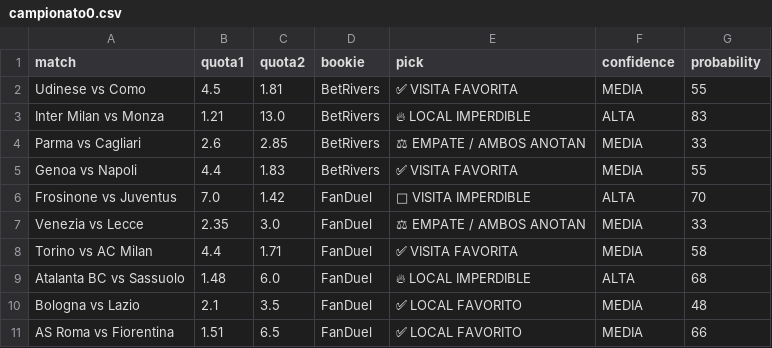
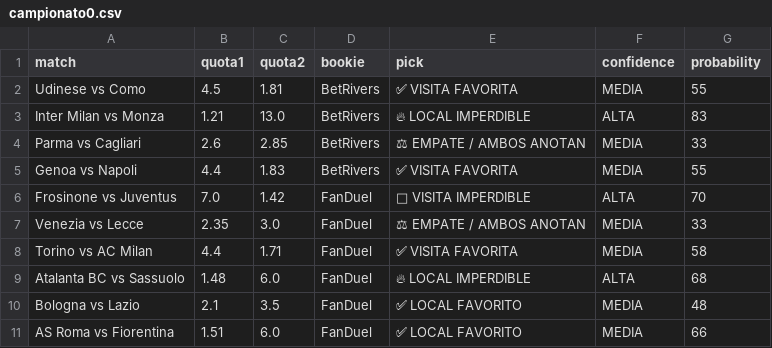
Before and after one commit to bernardinojosse/ia-deportiva-pro, a CSV file: campionati/campionato0.csv, drawn as a sheet.

Commit message:
Update cuotas Wed Aug  5 16:25:04 UTC 2026

```diff
--- a/campionati/campionato0.csv
+++ b/campionati/campionato0.csv
@@ -10,2 +10,2 @@ Atalanta BC vs Sassuolo,1.48,6.0,FanDuel,🔥 LOCAL IMPERDIBLE,ALTA,68
 Bologna vs Lazio,2.1,3.5,FanDuel,✅ LOCAL FAVORITO,MEDIA,48
-AS Roma vs Fiorentina,1.51,6.5,FanDuel,✅ LOCAL FAVORITO,MEDIA,66
+AS Roma vs Fiorentina,1.51,6.0,FanDuel,✅ LOCAL FAVORITO,MEDIA,66
```
